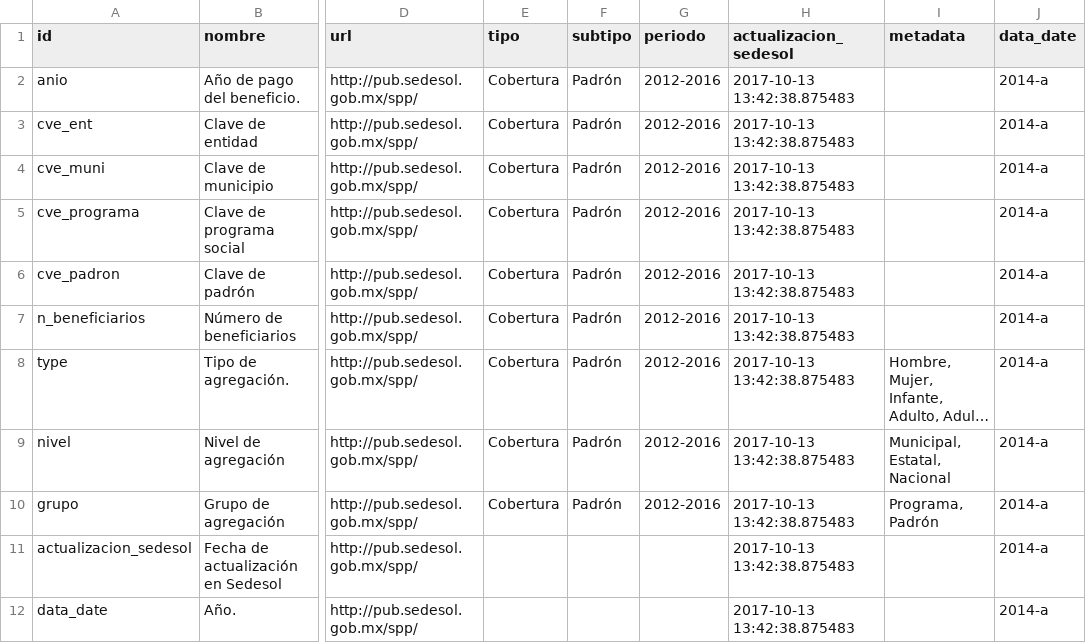
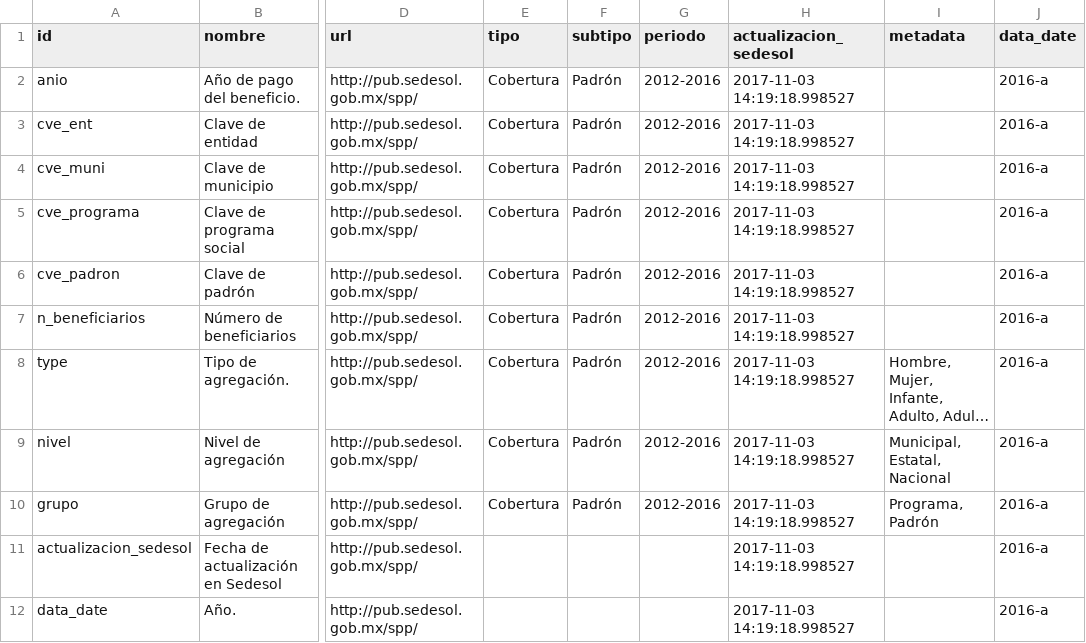
Before and after one commit to plataformapreventiva/politica_preventiva, a CSV file: politica_preventiva/pipelines/ingest/common/dictionaries/pub_dic.csv, drawn as a sheet; only a part is shown, gaps mark what is left out; long unchanged cells end in …; the diff names each change by its address in the sheet, - before the commit and + after, or states it on an @@ line.

Commit message:
Run pub pipeline 2013,2014,2015,2016

```diff
--- a/politica_preventiva/pipelines/ingest/common/dictionaries/pub_dic.csv
+++ b/politica_preventiva/pipelines/ingest/common/dictionaries/pub_dic.csv
-H2:H12 (actualizacion_sedesol): 2017-10-13 13:42:38.875483
+H2:H12 (actualizacion_sedesol): 2017-11-03 14:19:18.998527
-J2:J12 (data_date): 2014-a
+J2:J12 (data_date): 2016-a
```
Also changed, not shown: 14 other files.
